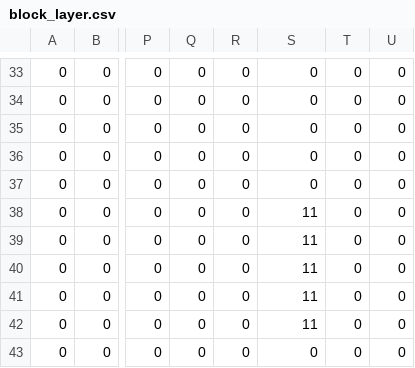
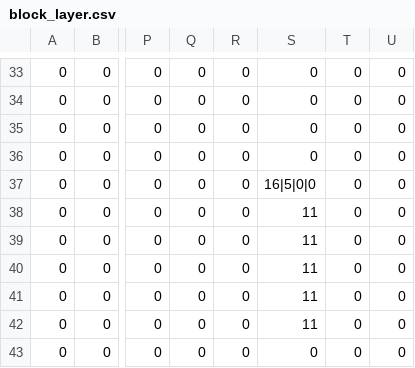
Before and after one commit to Trackmaker1742/DeepBlue, a CSV file: res/Stages/Stage 1/block_layer.csv, drawn as a sheet; only a part is shown, gaps mark what is left out; the diff names each change by its address in the sheet, - before the commit and + after, or states it on an @@ line.

```diff
--- a/res/Stages/Stage 1/block_layer.csv
+++ b/res/Stages/Stage 1/block_layer.csv
-S37: 0
+S37: 16|5|0|0
```
Also changed, not shown: 1 other file.
